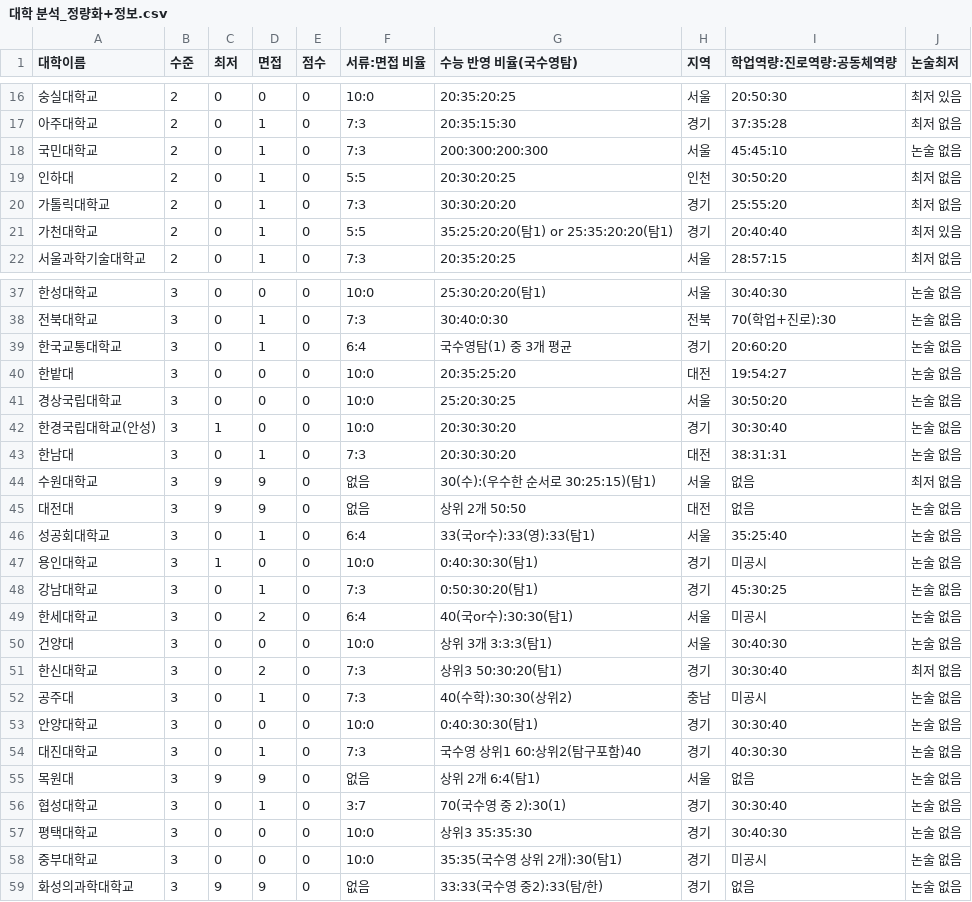
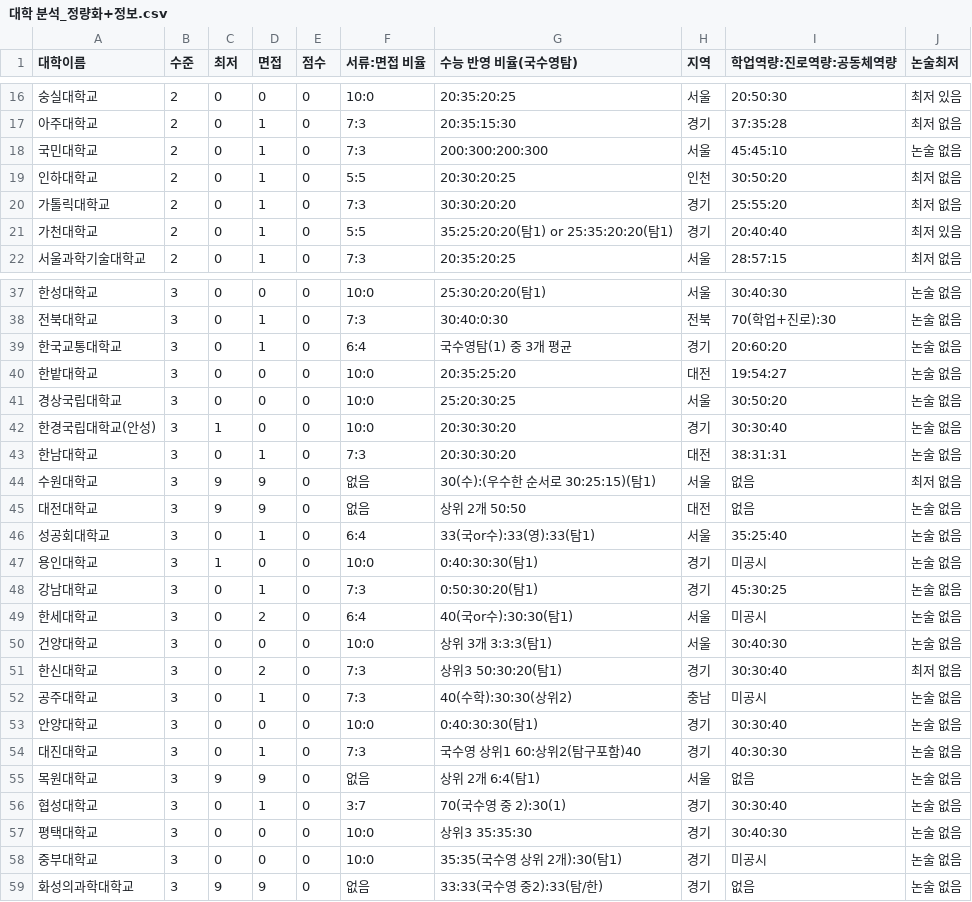
Before and after one commit to heyyou0/college_data, a CSV file: 대학 분석_정량화+정보.csv, drawn as a sheet; only a part is shown, gaps mark what is left out.

Commit message:
Update 대학 분석_정량화+정보.csv

```diff
--- a/대학 분석_정량화+정보.csv
+++ b/대학 분석_정량화+정보.csv
@@ -18,3 +18,3 @@
 국민대학교,2,0,1,0,7:3,200:300:200:300,서울,45:45:10,논술 없음
-인하대,2,0,1,0,5:5,20:30:20:25,인천,30:50:20,최저 없음
+인하대학교,2,0,1,0,5:5,20:30:20:25,인천,30:50:20,최저 없음
 가톨릭대학교,2,0,1,0,7:3,30:30:20:20,경기,25:55:20,최저 없음
@@ -39,8 +39,8 @@
 한국교통대학교,3,0,1,0,6:4,국수영탐(1) 중 3개 평균,경기,20:60:20,논술 없음
-한밭대,3,0,0,0,10:0,20:35:25:20,대전,19:54:27,논술 없음
+한밭대학교,3,0,0,0,10:0,20:35:25:20,대전,19:54:27,논술 없음
 경상국립대학교,3,0,0,0,10:0,25:20:30:25,서울,30:50:20,논술 없음
 한경국립대학교(안성),3,1,0,0,10:0,20:30:30:20,경기,30:30:40,논술 없음
-한남대,3,0,1,0,7:3,20:30:30:20,대전,38:31:31,논술 없음
+한남대학교,3,0,1,0,7:3,20:30:30:20,대전,38:31:31,논술 없음
 수원대학교,3,9,9,0,없음,30(수):(우수한 순서로 30:25:15)(탐1),서울,없음,최저 없음
-대전대,3,9,9,0,없음,상위 2개 50:50,대전,없음,논술 없음
+대전대학교,3,9,9,0,없음,상위 2개 50:50,대전,없음,논술 없음
 성공회대학교,3,0,1,0,6:4,33(국or수):33(영):33(탐1),서울,35:25:40,논술 없음
@@ -49,8 +49,8 @@
 한세대학교,3,0,2,0,6:4,40(국or수):30:30(탐1),서울,미공시,논술 없음
-건양대,3,0,0,0,10:0,상위 3개 3:3:3(탐1),서울,30:40:30,논술 없음
+건양대학교,3,0,0,0,10:0,상위 3개 3:3:3(탐1),서울,30:40:30,논술 없음
 한신대학교,3,0,2,0,7:3,상위3 50:30:20(탐1),경기,30:30:40,최저 없음
-공주대,3,0,1,0,7:3,40(수학):30:30(상위2),충남,미공시,논술 없음
+공주대학교,3,0,1,0,7:3,40(수학):30:30(상위2),충남,미공시,논술 없음
 안양대학교,3,0,0,0,10:0,0:40:30:30(탐1),경기,30:30:40,논술 없음
 대진대학교,3,0,1,0,7:3,국수영 상위1 60:상위2(탐구포함)40,경기,40:30:30,논술 없음
-목원대,3,9,9,0,없음,상위 2개 6:4(탐1),서울,없음,논술 없음
+목원대학교,3,9,9,0,없음,상위 2개 6:4(탐1),서울,없음,논술 없음
 협성대학교,3,0,1,0,3:7,70(국수영 중 2):30(1),경기,30:30:40,논술 없음
```
